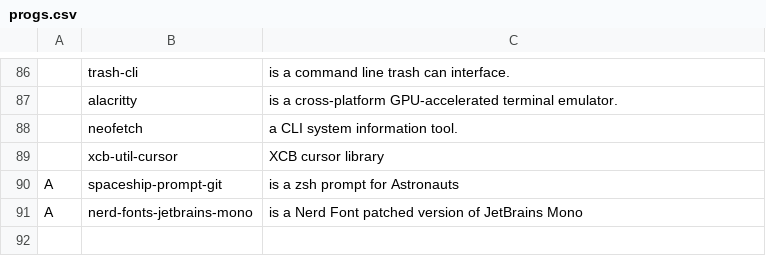
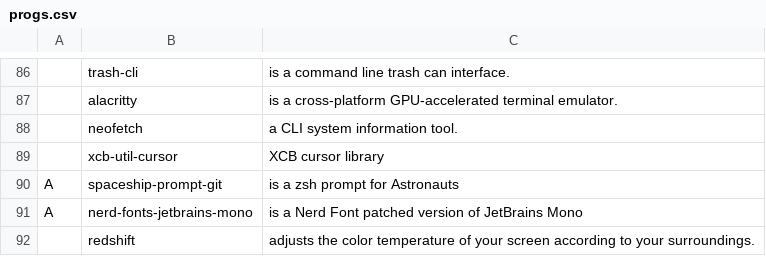
Before and after one commit to Kho-Dialga/configs, a CSV file: progs.csv, drawn as a sheet; only a part is shown, gaps mark what is left out; the diff names each change by its address in the sheet, - before the commit and + after, or states it on an @@ line.

Commit message:
Updated .xprofile and progs.csv yet again

```diff
--- a/progs.csv
+++ b/progs.csv
+row 92:  | redshift | adjusts the color temperature of your screen according to your surroundings.
```
Also changed, not shown: 1 other file.
